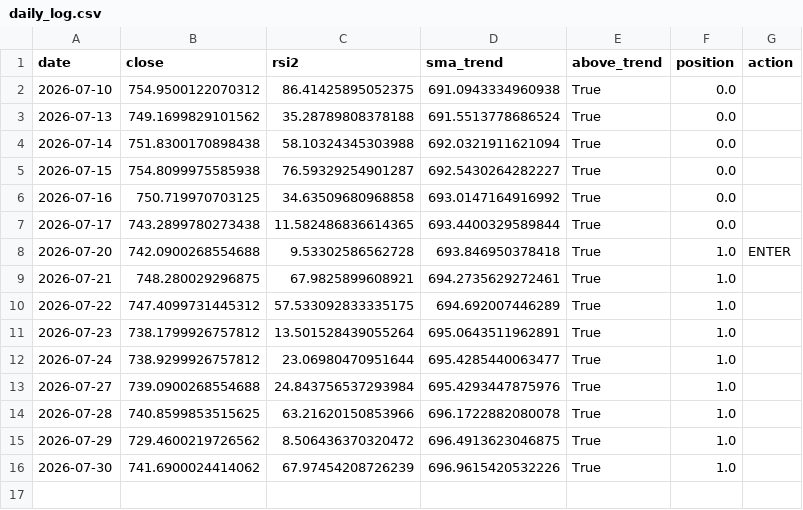
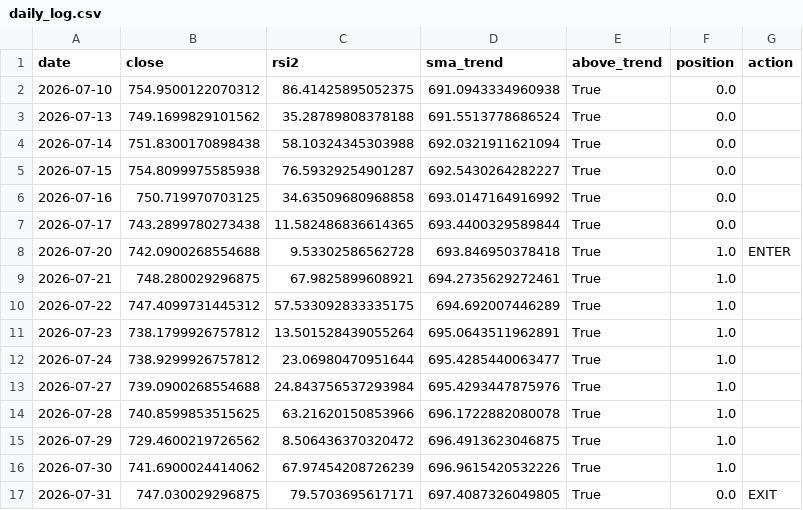
Before and after one commit to eduresvez8-code/IA-TRADING-BOT, a CSV file: paper_trading/rsi2/daily_log.csv, drawn as a sheet; the diff names each change by its address in the sheet, - before the commit and + after, or states it on an @@ line.

```diff
--- a/paper_trading/rsi2/daily_log.csv
+++ b/paper_trading/rsi2/daily_log.csv
+row 17: 2026-07-31 | 747.030029296875 | 79.5703695617171 | 697.4087326049805 | True | 0.0 | EXIT
```
Also changed, not shown: 1 other file.
